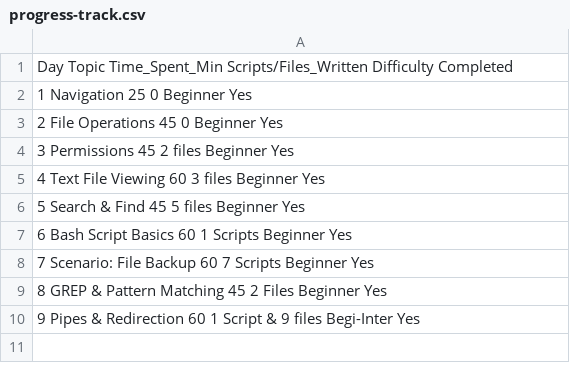
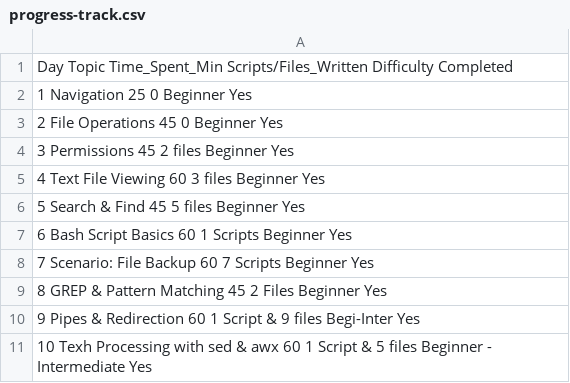
Before and after one commit to Shrutika-DevOps03/Linux-Practice, a CSV file: progress-track.csv, drawn as a sheet.

Commit message:
Day 10: Master SED and AWK - Text Processing and Data Extraction

```diff
--- a/progress-track.csv
+++ b/progress-track.csv
@@ -10 +10,2 @@ Day  Topic                              Time_Spent_Min    Scripts/Files_Written
 9    Pipes & Redirection                60                1 Script & 9 files         Begi-Inter                 Yes
+10   Texh Processing with sed & awx     60                1 Script & 5 files         Beginner - Intermediate    Yes
```
Also changed, not shown: 1 other file.
